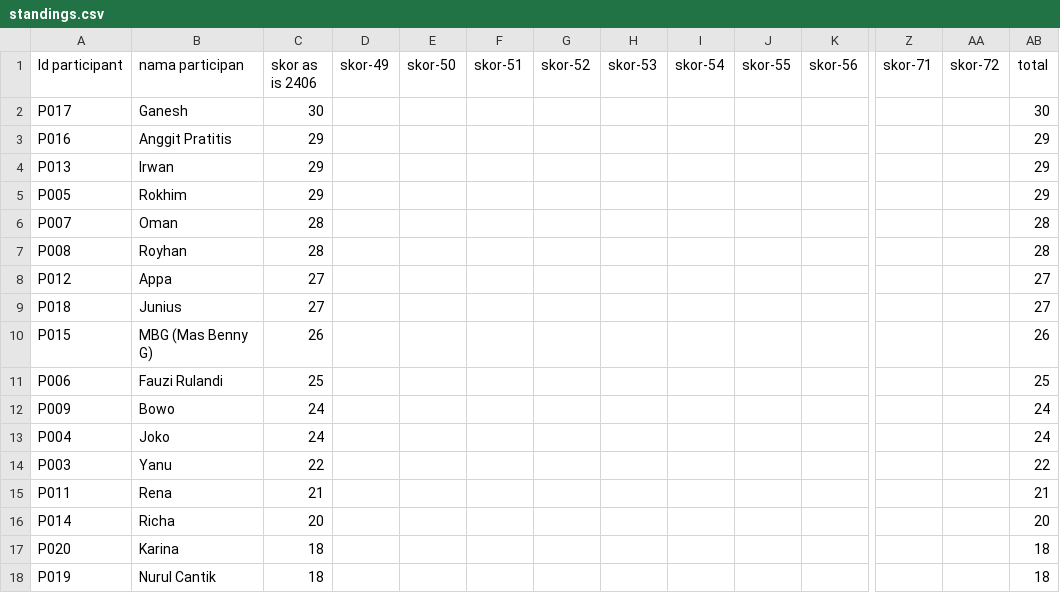
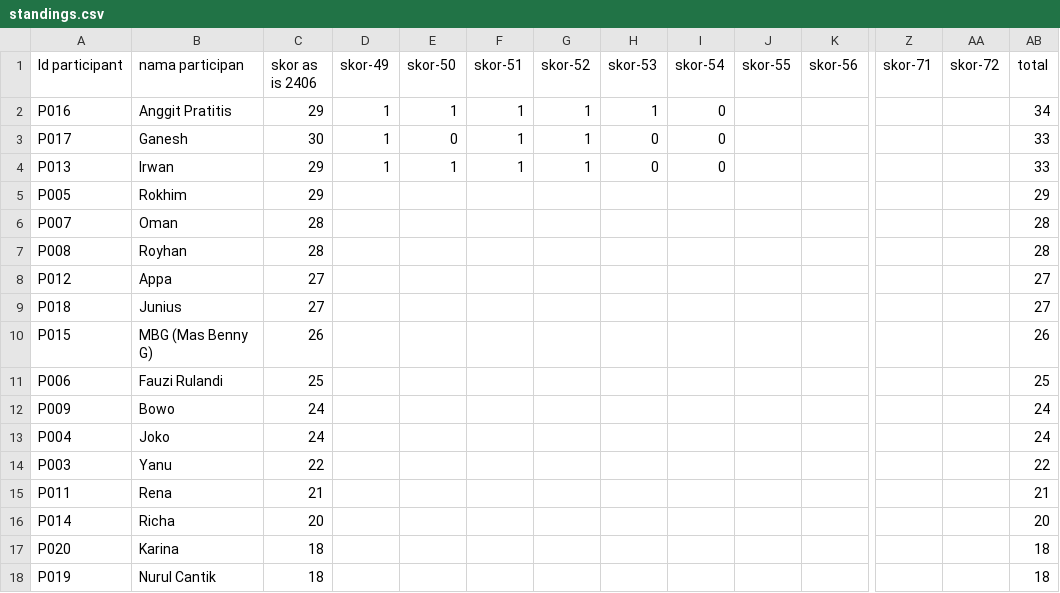
Before and after one commit to abdulR1806/bss-worldcup-2026, a CSV file: data/standings.csv, drawn as a sheet; only a part is shown, gaps mark what is left out; removed rows and columns are numbered as before the commit, all else as after; rows hold the shown columns only; the diff names each change by its address in the sheet, - before the commit and + after, or states it on an @@ line.

```diff
--- a/data/standings.csv
+++ b/data/standings.csv
-row 2: P017 | Ganesh | 30 |  |  |  |  |  |  |  |  |  |  | 30
-D2 (skor-49): (empty)
+D2 (skor-49): 1
-E2 (skor-50): (empty)
+E2 (skor-50): 1
-F2 (skor-51): (empty)
+F2 (skor-51): 1
-G2 (skor-52): (empty)
+G2 (skor-52): 1
-H2 (skor-53): (empty)
+H2 (skor-53): 1
-I2 (skor-54): (empty)
+I2 (skor-54): 0
-AB2 (total): 29
+AB2 (total): 34
+row 3: P017 | Ganesh | 30 | 1 | 0 | 1 | 1 | 0 | 0 |  |  |  |  | 33
-D4 (skor-49): (empty)
+D4 (skor-49): 1
-E4 (skor-50): (empty)
+E4 (skor-50): 1
-F4 (skor-51): (empty)
+F4 (skor-51): 1
-G4 (skor-52): (empty)
+G4 (skor-52): 1
-H4 (skor-53): (empty)
+H4 (skor-53): 0
-I4 (skor-54): (empty)
+I4 (skor-54): 0
-AB4 (total): 29
+AB4 (total): 33
```
Also changed, not shown: 1 other file.
